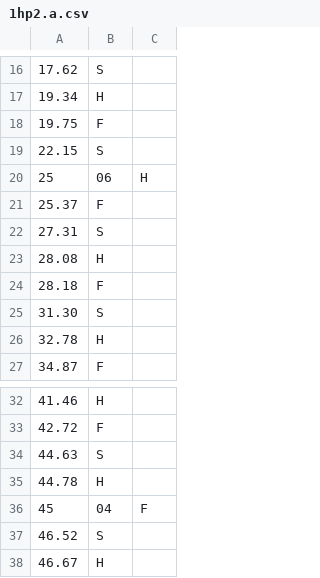
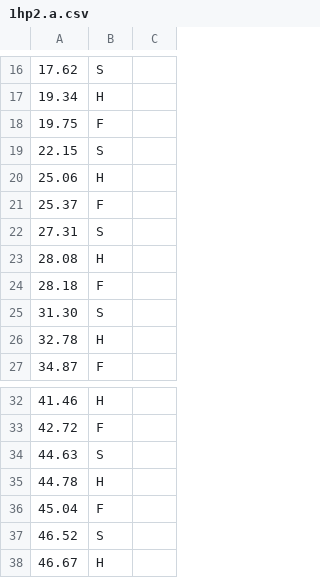
Before and after one commit to ICON-PROJECT-UJEP/ICON, a CSV file: anotace/1hp2.a.csv, drawn as a sheet; only a part is shown, gaps mark what is left out; removed rows and columns are numbered as before the commit, all else as after; the diff names each change by its address in the sheet, - before the commit and + after, or states it on an @@ line.

```diff
--- a/anotace/1hp2.a.csv
+++ b/anotace/1hp2.a.csv
-row 20: 25 | 06 | H
+row 20: 25.06 | H
-row 36: 45 | 04 | F
+row 36: 45.04 | F
```
Also changed, not shown: anotace/1hp.a.csv, 3 other files.
